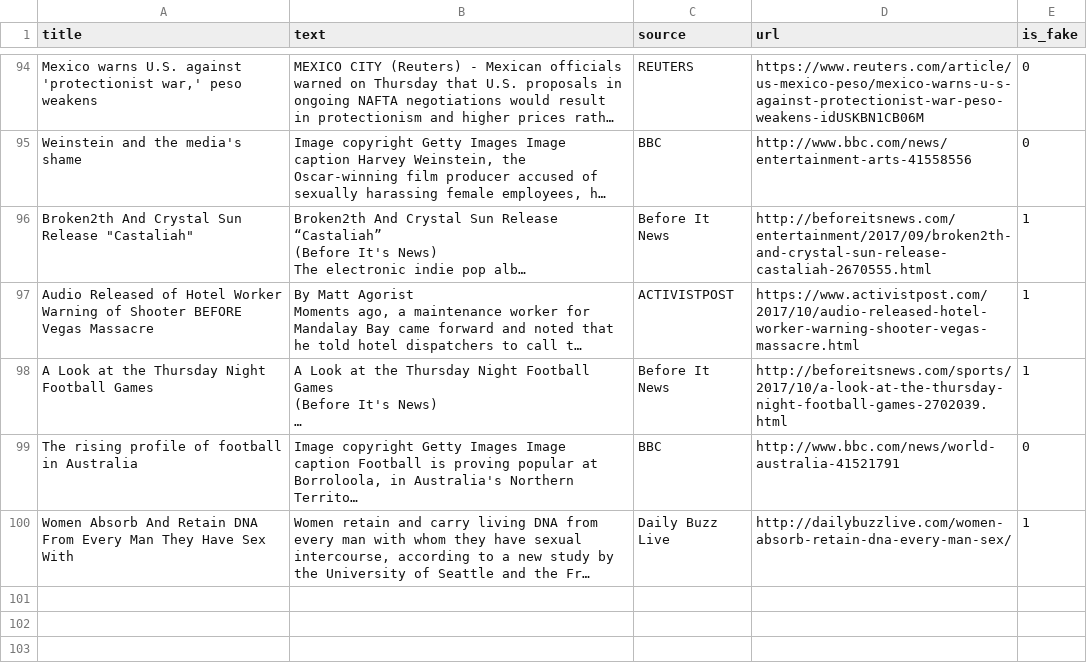
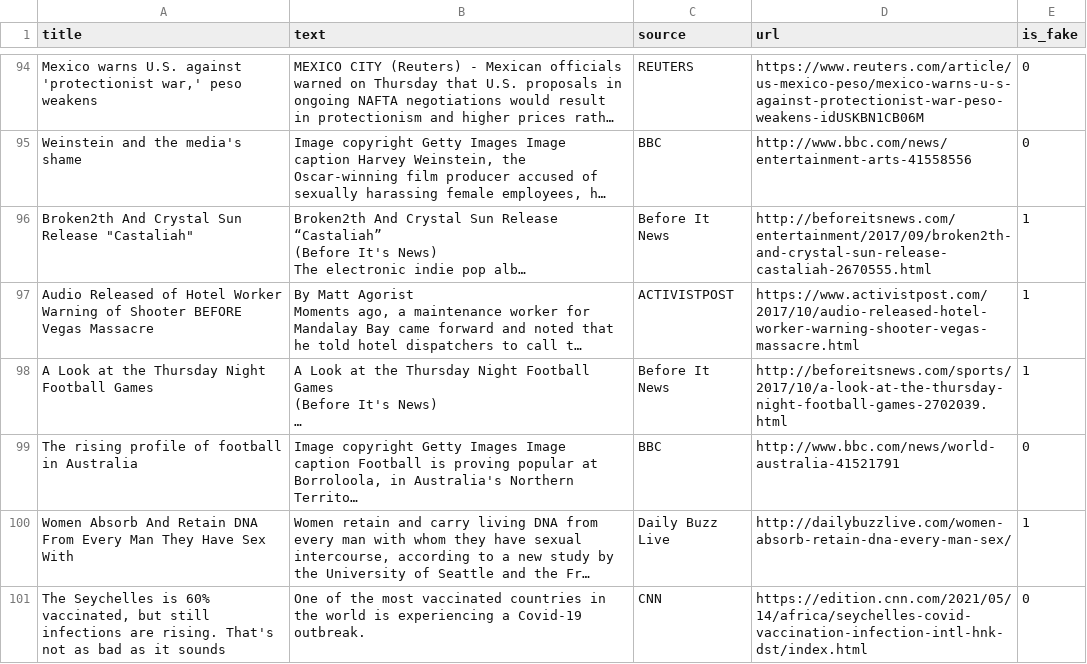
Before and after one commit to elnathan84/FNDC, a CSV file: data/train.csv, drawn as a sheet; only a part is shown, gaps mark what is left out; long unchanged cells end in …; the diff names each change by its address in the sheet, - before the commit and + after, or states it on an @@ line.

Commit message:
Updated data set

```diff
--- a/data/train.csv
+++ b/data/train.csv
+row 101: The Seychelles is 60% vaccinated, but still infections are rising. That's not as bad as it sounds | One of the most vaccinated countries in the world is experiencing a Covid-19 outbreak. | CNN | https://edition.cnn.com/2021/05/14/africa/seychelles-covid-vaccination-infection-intl-hnk-dst/index.html | 0
```
Also changed, not shown: 2 other files.
